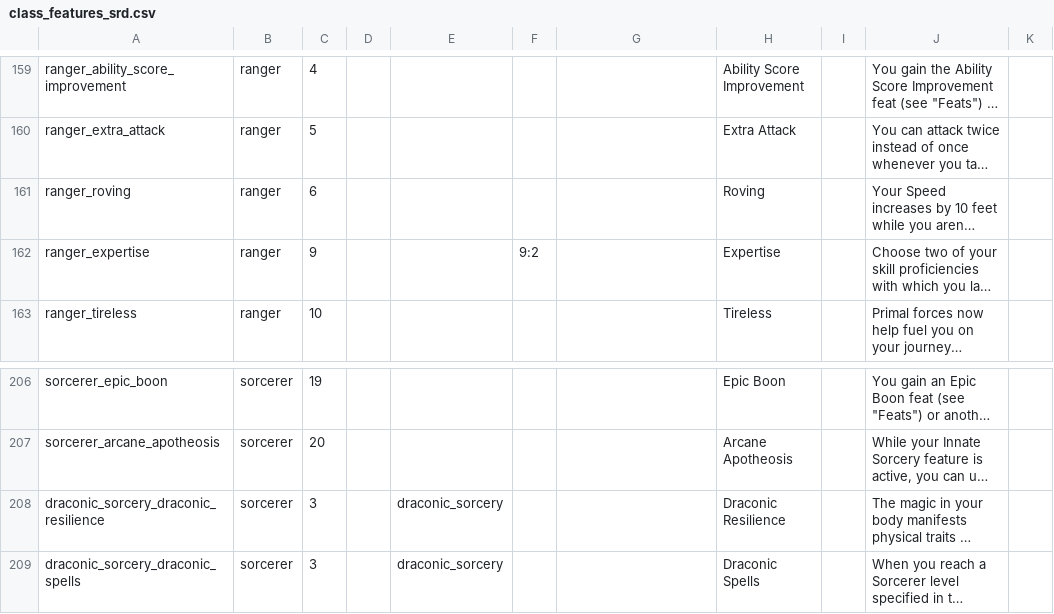
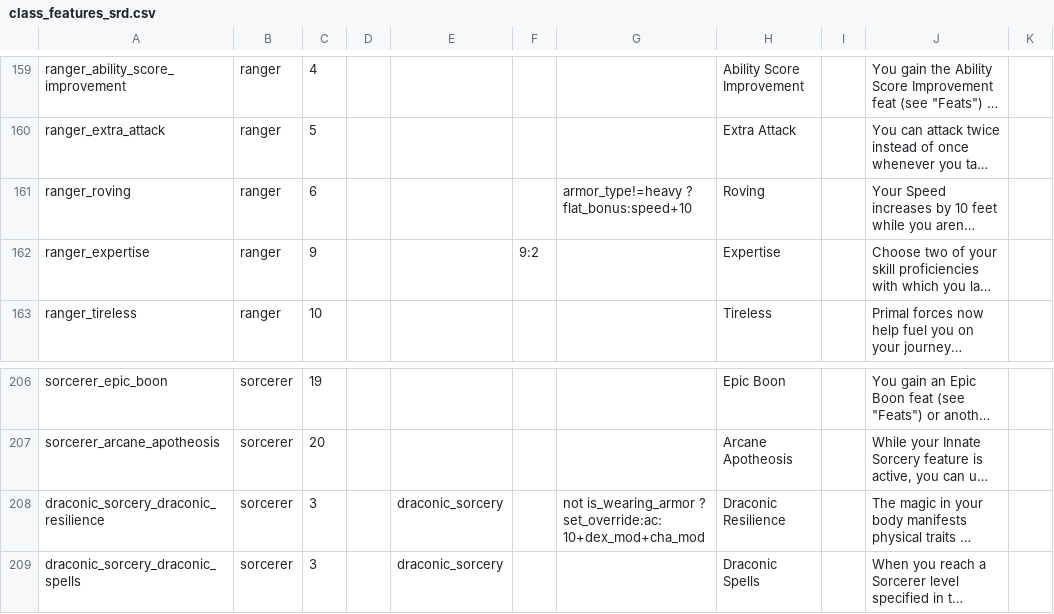
Before and after one commit to itsdarklikehell/charnik-content-srd, a CSV file: srd-2024/class_features_srd.csv, drawn as a sheet; only a part is shown, gaps mark what is left out; long unchanged cells end in …; the diff covers the shown part only; the diff names each change by its address in the sheet, - before the commit and + after, or states it on an @@ line.

```diff
--- a/srd-2024/class_features_srd.csv
+++ b/srd-2024/class_features_srd.csv
-G161: (empty)
+G161: armor_type!=heavy ? flat_bonus:speed+10
-G208: (empty)
+G208: not is_wearing_armor ? set_override:ac:10+dex_mod+cha_mod
```
Also changed, not shown: 7 edited cells elsewhere in this file, srd-2014/class_features_srd.csv.
